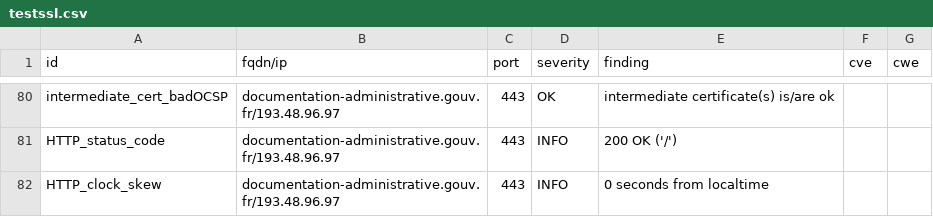
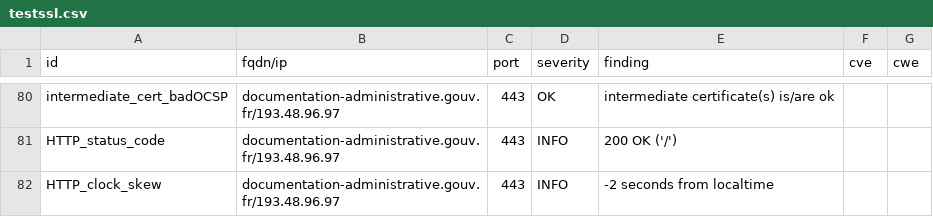
Before and after one commit to GKO-org/dashlordPrd3, a CSV file: results/aHR0cHM6Ly9kb2N1bWVudGF0aW9uLWFkbWluaXN0cmF0aXZlLmdvdXYuZnI=/testssl.csv, drawn as a sheet; only a part is shown, gaps mark what is left out; the diff covers the shown part only.

```diff
--- a/results/aHR0cHM6Ly9kb2N1bWVudGF0aW9uLWFkbWluaXN0cmF0aXZlLmdvdXYuZnI=/testssl.csv
+++ b/results/aHR0cHM6Ly9kb2N1bWVudGF0aW9uLWFkbWluaXN0cmF0aXZlLmdvdXYuZnI=/testssl.csv
@@ -81,2 +81,2 @@
 "HTTP_status_code","documentation-administrative.gouv.fr/193.48.96.97","443","INFO","200 OK ('/')","",""
-"HTTP_clock_skew","documentation-administrative.gouv.fr/193.48.96.97","443","INFO","0 seconds from localtime","",""
+"HTTP_clock_skew","documentation-administrative.gouv.fr/193.48.96.97","443","INFO","-2 seconds from localtime","",""
```
Also changed, not shown: 3 edited cells elsewhere in this file, 8 other files.
